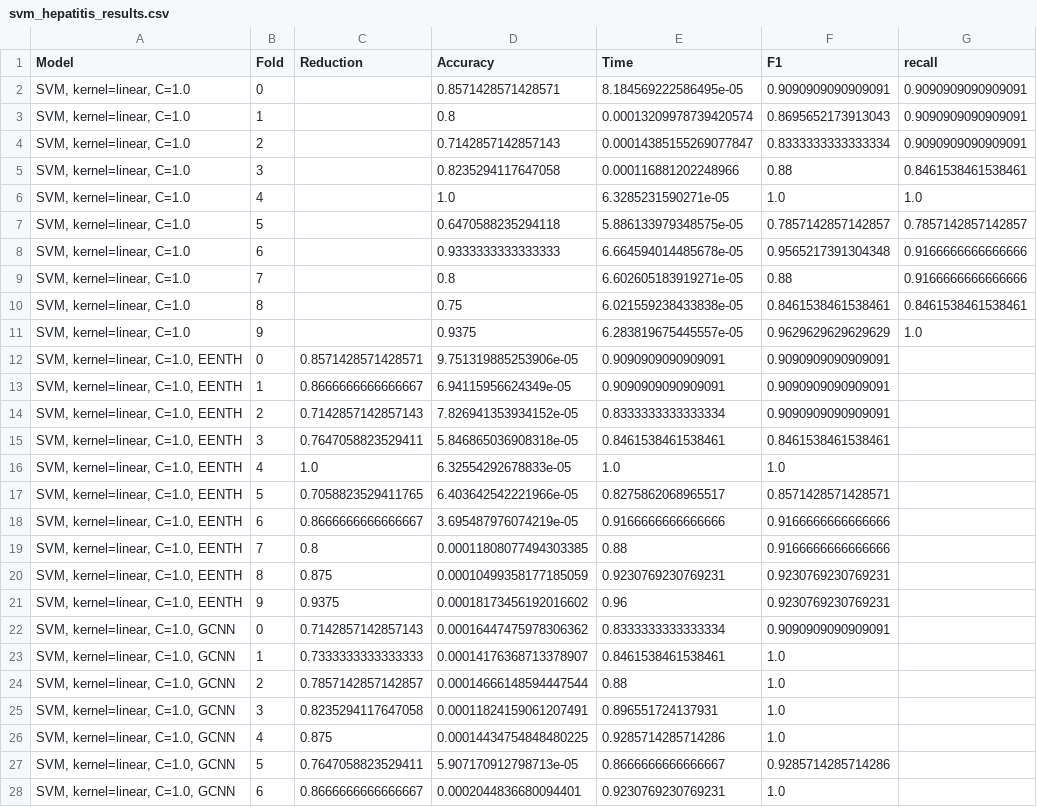
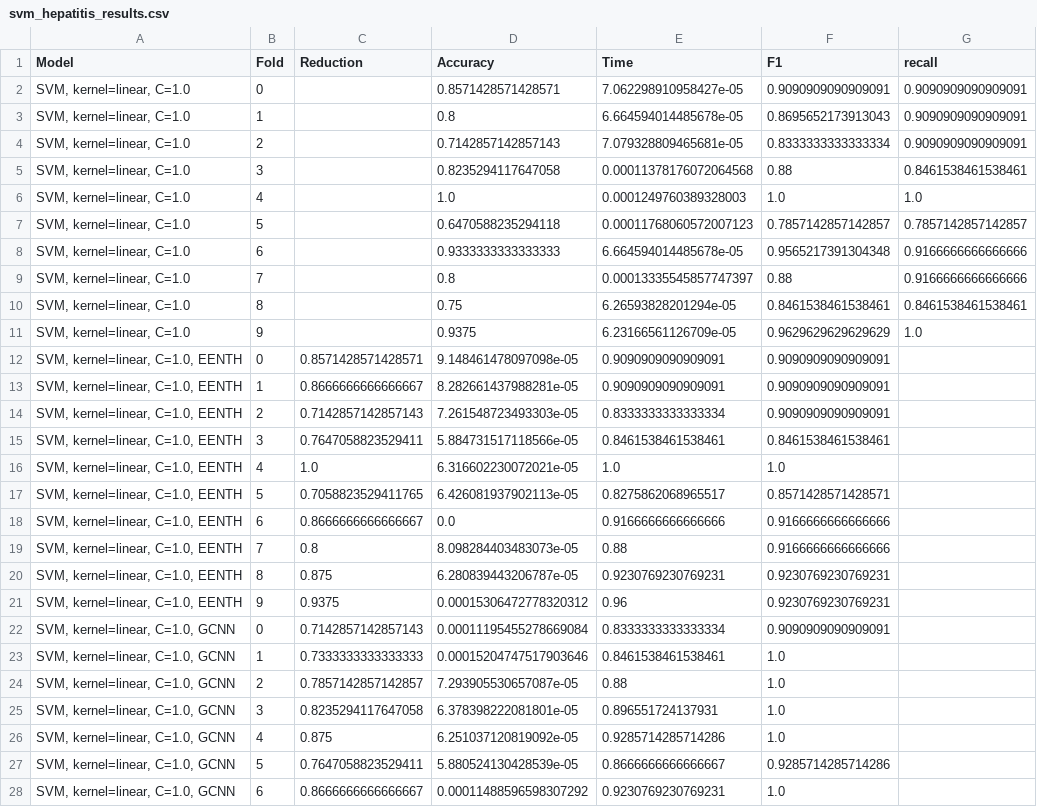
Before and after one commit to alobo01/IML2, a CSV file: Hepatitis/svm_hepatitis_results.csv, drawn as a sheet; only a part is shown; the diff covers the shown part only.

Commit message:
SVM hepatitis todo ok revisar nemenyi

```diff
--- a/Hepatitis/svm_hepatitis_results.csv
+++ b/Hepatitis/svm_hepatitis_results.csv
@@ -1,28 +1,28 @@
 Model,Fold,Reduction,Accuracy,Time,F1,recall
-"SVM, kernel=linear, C=1.0",0,,0.8571428571428571,8.184569222586495e-05,0.9090909090909091,0.9090909090909091
-"SVM, kernel=linear, C=1.0",1,,0.8,0.00013209978739420574,0.8695652173913043,0.9090909090909091
-"SVM, kernel=linear, C=1.0",2,,0.7142857142857143,0.00014385155269077847,0.8333333333333334,0.9090909090909091
-"SVM, kernel=linear, C=1.0",3,,0.8235294117647058,0.000116881202248966,0.88,0.8461538461538461
-"SVM, kernel=linear, C=1.0",4,,1.0,6.3285231590271e-05,1.0,1.0
-"SVM, kernel=linear, C=1.0",5,,0.6470588235294118,5.886133979348575e-05,0.7857142857142857,0.7857142857142857
+"SVM, kernel=linear, C=1.0",0,,0.8571428571428571,7.062298910958427e-05,0.9090909090909091,0.9090909090909091
+"SVM, kernel=linear, C=1.0",1,,0.8,6.664594014485678e-05,0.8695652173913043,0.9090909090909091
+"SVM, kernel=linear, C=1.0",2,,0.7142857142857143,7.079328809465681e-05,0.8333333333333334,0.9090909090909091
+"SVM, kernel=linear, C=1.0",3,,0.8235294117647058,0.00011378176072064568,0.88,0.8461538461538461
+"SVM, kernel=linear, C=1.0",4,,1.0,0.0001249760389328003,1.0,1.0
+"SVM, kernel=linear, C=1.0",5,,0.6470588235294118,0.00011768060572007123,0.7857142857142857,0.7857142857142857
 "SVM, kernel=linear, C=1.0",6,,0.9333333333333333,6.664594014485678e-05,0.9565217391304348,0.9166666666666666
-"SVM, kernel=linear, C=1.0",7,,0.8,6.602605183919271e-05,0.88,0.9166666666666666
-"SVM, kernel=linear, C=1.0",8,,0.75,6.021559238433838e-05,0.8461538461538461,0.8461538461538461
-"SVM, kernel=linear, C=1.0",9,,0.9375,6.283819675445557e-05,0.9629629629629629,1.0
-"SVM, kernel=linear, C=1.0, EENTH",0,0.8571428571428571,9.751319885253906e-05,0.9090909090909091,0.9090909090909091
-"SVM, kernel=linear, C=1.0, EENTH",1,0.8666666666666667,6.94115956624349e-05,0.9090909090909091,0.9090909090909091
-"SVM, kernel=linear, C=1.0, EENTH",2,0.7142857142857143,7.826941353934152e-05,0.8333333333333334,0.9090909090909091
-"SVM, kernel=linear, C=1.0, EENTH",3,0.7647058823529411,5.846865036908318e-05,0.8461538461538461,0.8461538461538461
-"SVM, kernel=linear, C=1.0, EENTH",4,1.0,6.32554292678833e-05,1.0,1.0
-"SVM, kernel=linear, C=1.0, EENTH",5,0.7058823529411765,6.403642542221966e-05,0.8275862068965517,0.8571428571428571
-"SVM, kernel=linear, C=1.0, EENTH",6,0.8666666666666667,3.695487976074219e-05,0.9166666666666666,0.9166666666666666
-"SVM, kernel=linear, C=1.0, EENTH",7,0.8,0.00011808077494303385,0.88,0.9166666666666666
-"SVM, kernel=linear, C=1.0, EENTH",8,0.875,0.00010499358177185059,0.9230769230769231,0.9230769230769231
-"SVM, kernel=linear, C=1.0, EENTH",9,0.9375,0.00018173456192016602,0.96,0.9230769230769231
-"SVM, kernel=linear, C=1.0, GCNN",0,0.7142857142857143,0.00016447475978306362,0.8333333333333334,0.9090909090909091
-"SVM, kernel=linear, C=1.0, GCNN",1,0.7333333333333333,0.00014176368713378907,0.8461538461538461,1.0
-"SVM, kernel=linear, C=1.0, GCNN",2,0.7857142857142857,0.00014666148594447544,0.88,1.0
-"SVM, kernel=linear, C=1.0, GCNN",3,0.8235294117647058,0.00011824159061207491,0.896551724137931,1.0
-"SVM, kernel=linear, C=1.0, GCNN",4,0.875,0.00014434754848480225,0.9285714285714286,1.0
-"SVM, kernel=linear, C=1.0, GCNN",5,0.7647058823529411,5.907170912798713e-05,0.8666666666666667,0.9285714285714286
-"SVM, kernel=linear, C=1.0, GCNN",6,0.8666666666666667,0.0002044836680094401,0.9230769230769231,1.0
+"SVM, kernel=linear, C=1.0",7,,0.8,0.00013335545857747397,0.88,0.9166666666666666
+"SVM, kernel=linear, C=1.0",8,,0.75,6.26593828201294e-05,0.8461538461538461,0.8461538461538461
+"SVM, kernel=linear, C=1.0",9,,0.9375,6.23166561126709e-05,0.9629629629629629,1.0
+"SVM, kernel=linear, C=1.0, EENTH",0,0.8571428571428571,9.148461478097098e-05,0.9090909090909091,0.9090909090909091
+"SVM, kernel=linear, C=1.0, EENTH",1,0.8666666666666667,8.282661437988281e-05,0.9090909090909091,0.9090909090909091
+"SVM, kernel=linear, C=1.0, EENTH",2,0.7142857142857143,7.261548723493303e-05,0.8333333333333334,0.9090909090909091
+"SVM, kernel=linear, C=1.0, EENTH",3,0.7647058823529411,5.884731517118566e-05,0.8461538461538461,0.8461538461538461
+"SVM, kernel=linear, C=1.0, EENTH",4,1.0,6.316602230072021e-05,1.0,1.0
+"SVM, kernel=linear, C=1.0, EENTH",5,0.7058823529411765,6.426081937902113e-05,0.8275862068965517,0.8571428571428571
+"SVM, kernel=linear, C=1.0, EENTH",6,0.8666666666666667,0.0,0.9166666666666666,0.9166666666666666
+"SVM, kernel=linear, C=1.0, EENTH",7,0.8,8.098284403483073e-05,0.88,0.9166666666666666
+"SVM, kernel=linear, C=1.0, EENTH",8,0.875,6.280839443206787e-05,0.9230769230769231,0.9230769230769231
+"SVM, kernel=linear, C=1.0, EENTH",9,0.9375,0.00015306472778320312,0.96,0.9230769230769231
+"SVM, kernel=linear, C=1.0, GCNN",0,0.7142857142857143,0.00011195455278669084,0.8333333333333334,0.9090909090909091
+"SVM, kernel=linear, C=1.0, GCNN",1,0.7333333333333333,0.00015204747517903646,0.8461538461538461,1.0
+"SVM, kernel=linear, C=1.0, GCNN",2,0.7857142857142857,7.293905530657087e-05,0.88,1.0
+"SVM, kernel=linear, C=1.0, GCNN",3,0.8235294117647058,6.378398222081801e-05,0.896551724137931,1.0
+"SVM, kernel=linear, C=1.0, GCNN",4,0.875,6.251037120819092e-05,0.9285714285714286,1.0
+"SVM, kernel=linear, C=1.0, GCNN",5,0.7647058823529411,5.880524130428539e-05,0.8666666666666667,0.9285714285714286
+"SVM, kernel=linear, C=1.0, GCNN",6,0.8666666666666667,0.00011488596598307292,0.9230769230769231,1.0
```
Also changed, not shown: 13 edited cells elsewhere in this file, 1 other file.
